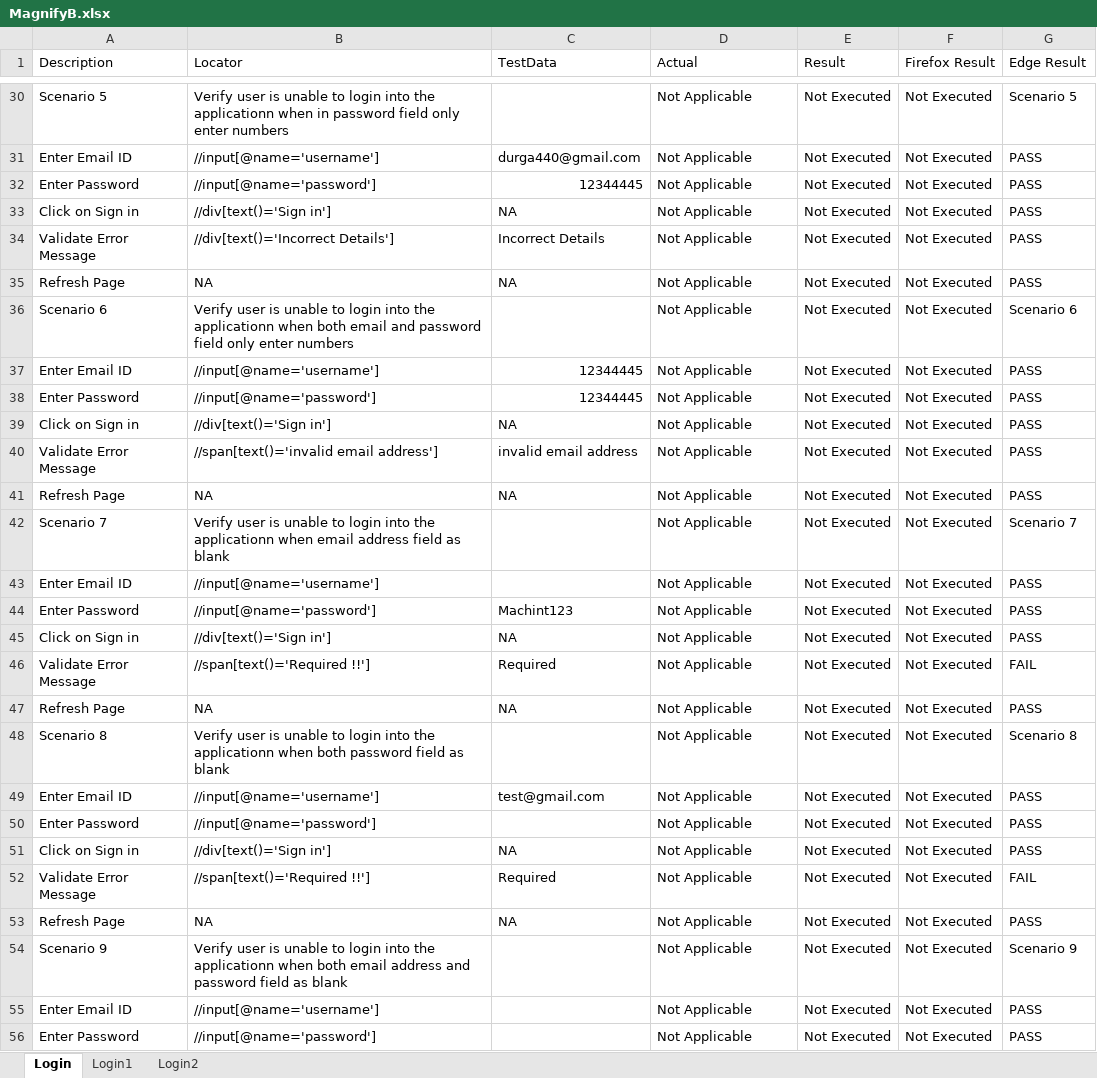
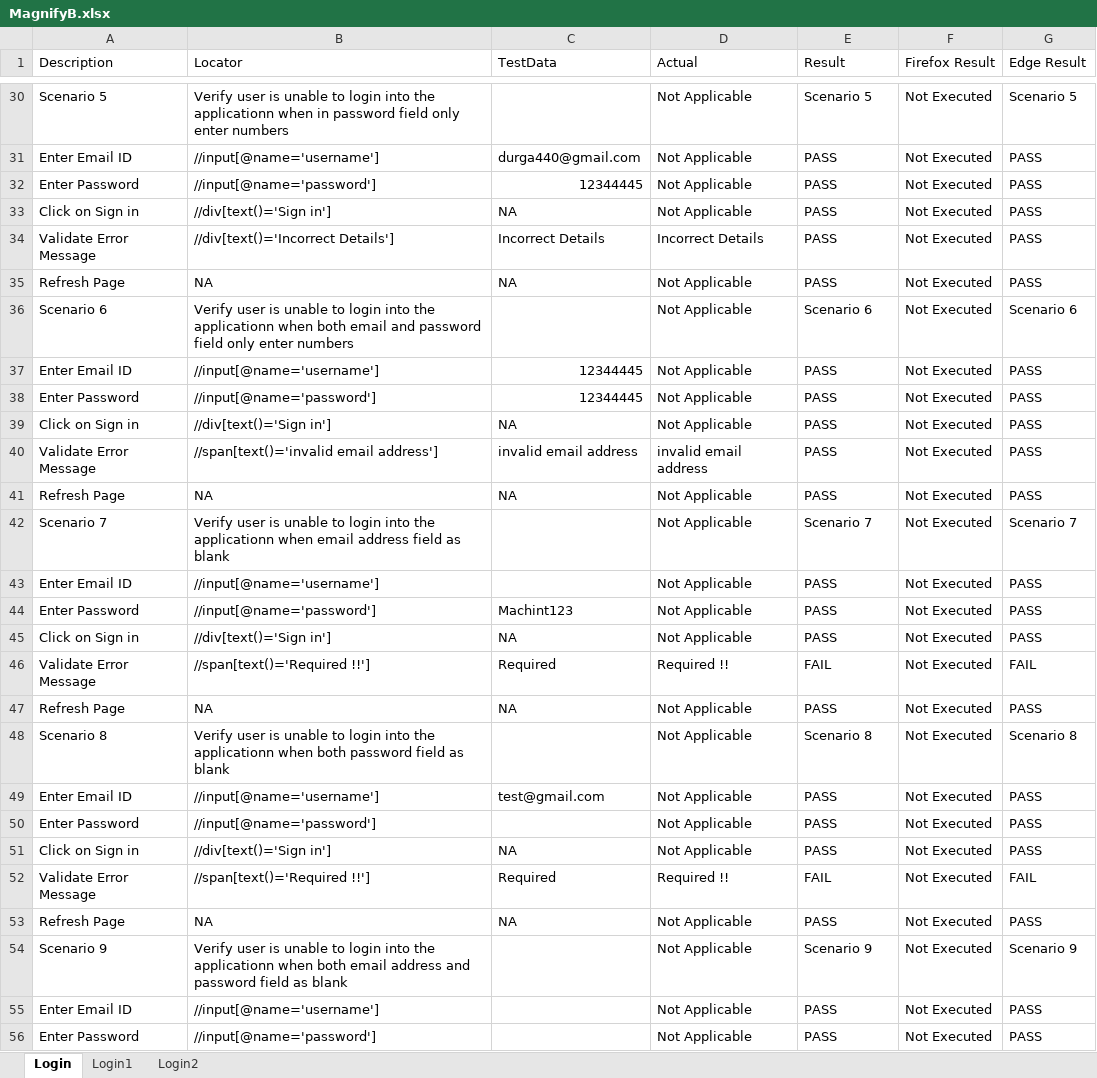
Before and after one commit to DurgaParameswari/MultipleBroswers, an Excel workbook: TestCasesinExcell/MagnifyB/MagnifyB.xlsx, sheet Login, drawn as a sheet; only a part is shown, gaps mark what is left out; values as stored, in another font and other column widths than the file's, no cell formats; the diff covers the shown part only; the diff names each change by its address in the sheet, - before the commit and + after, or states it on an @@ line.

```diff
--- a/TestCasesinExcell/MagnifyB/MagnifyB.xlsx (sheet Login)
+++ b/TestCasesinExcell/MagnifyB/MagnifyB.xlsx (sheet Login)
-E30 (Result): Not Executed
+E30 (Result): Scenario 5
-E31:E35 (Result): Not Executed
+E31:E35 (Result): PASS
-D34 (Actual): Not Applicable
+D34 (Actual): Incorrect Details
-E36 (Result): Not Executed
+E36 (Result): Scenario 6
-E37:E41 (Result): Not Executed
+E37:E41 (Result): PASS
-D40 (Actual): Not Applicable
+D40 (Actual): invalid email address
-E42 (Result): Not Executed
+E42 (Result): Scenario 7
-E43:E45 (Result): Not Executed
+E43:E45 (Result): PASS
-D46 (Actual): Not Applicable
+D46 (Actual): Required !!
-E46 (Result): Not Executed
+E46 (Result): FAIL
-E47 (Result): Not Executed
+E47 (Result): PASS
-E48 (Result): Not Executed
+E48 (Result): Scenario 8
-E49:E51 (Result): Not Executed
+E49:E51 (Result): PASS
-D52 (Actual): Not Applicable
+D52 (Actual): Required !!
-E52 (Result): Not Executed
+E52 (Result): FAIL
-E53 (Result): Not Executed
+E53 (Result): PASS
-E54 (Result): Not Executed
+E54 (Result): Scenario 9
-E55:E56 (Result): Not Executed
+E55:E56 (Result): PASS
```
Also changed, not shown: 53 edited cells elsewhere in this sheet, cell formats, 54 other files.
